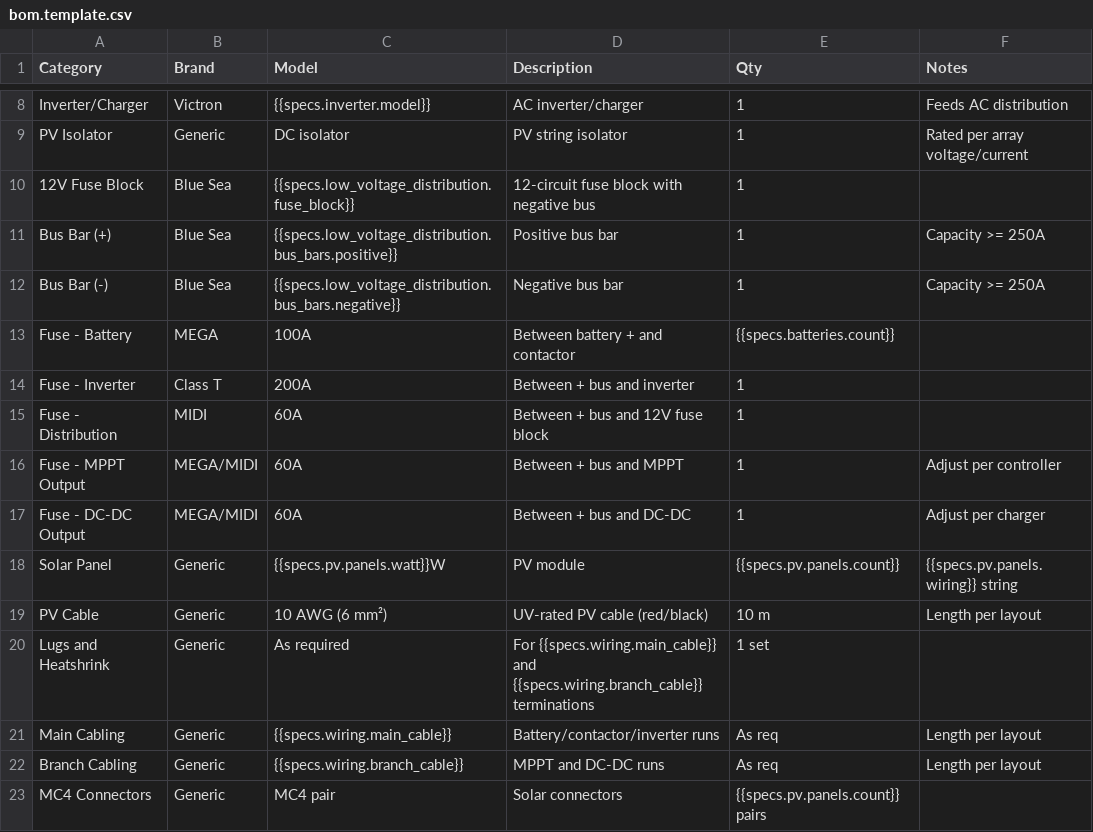
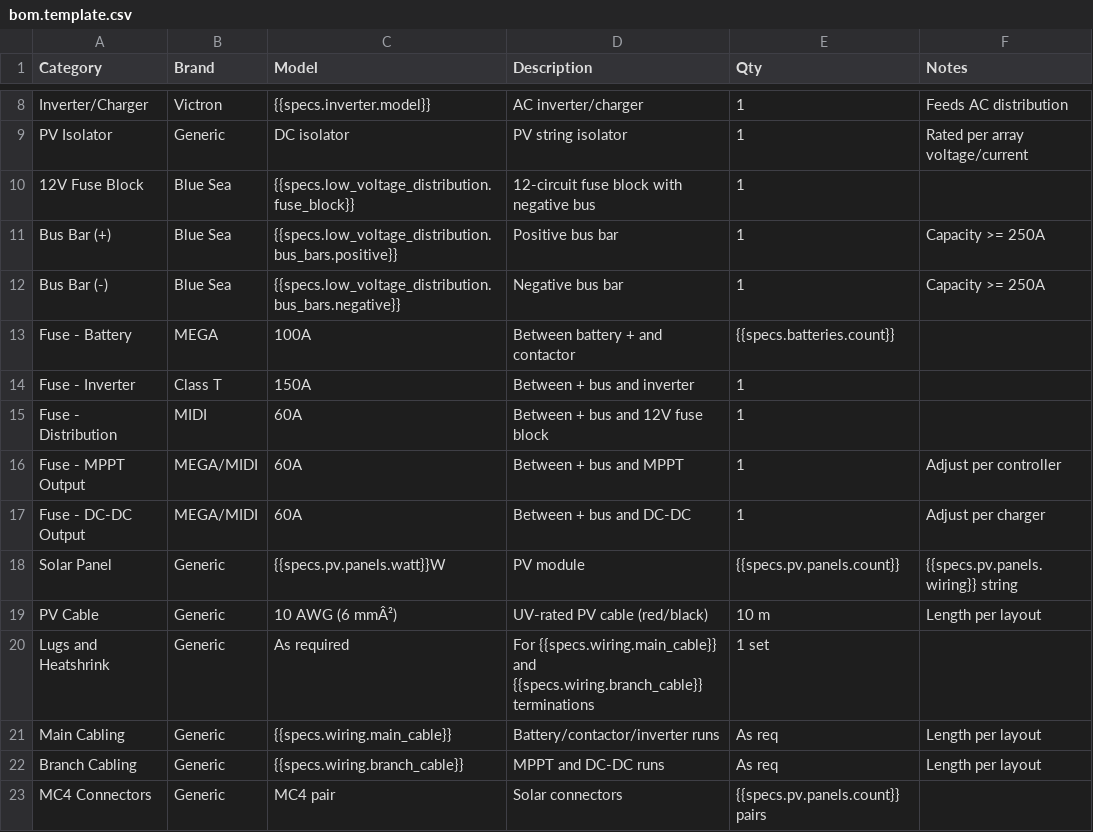
Before and after one commit to OutOdaBlox/H100-Camper-Build, a CSV file: bom/templates/bom.template.csv, drawn as a sheet; only a part is shown, gaps mark what is left out.

```diff
--- a/bom/templates/bom.template.csv
+++ b/bom/templates/bom.template.csv
@@ -13,3 +13,3 @@ Bus Bar (-),Blue Sea,{{specs.low_voltage_distribution.bus_bars.negative}},Negati
 Fuse - Battery,MEGA,100A,Between battery + and contactor,{{specs.batteries.count}},
-Fuse - Inverter,Class T,200A,Between + bus and inverter,1,
+Fuse - Inverter,Class T,150A,Between + bus and inverter,1,
 Fuse - Distribution,MIDI,60A,Between + bus and 12V fuse block,1,
@@ -18,3 +18,3 @@ Fuse - DC-DC Output,MEGA/MIDI,60A,Between + bus and DC-DC,1,Adjust per charger
 Solar Panel,Generic,{{specs.pv.panels.watt}}W,PV module,{{specs.pv.panels.count}},{{specs.pv.panels.wiring}} string
-PV Cable,Generic,10 AWG (6 mm²),UV-rated PV cable (red/black),10 m,Length per layout
+PV Cable,Generic,10 AWG (6 mmÂ²),UV-rated PV cable (red/black),10 m,Length per layout
 Lugs and Heatshrink,Generic,As required,For {{specs.wiring.main_cable}} and {{specs.wiring.branch_cable}} terminations,1 set,
```
Also changed, not shown: bom/bom.csv, 6 other files.
